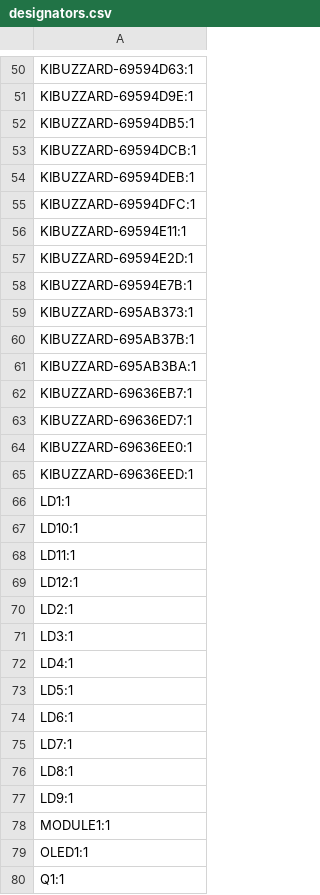
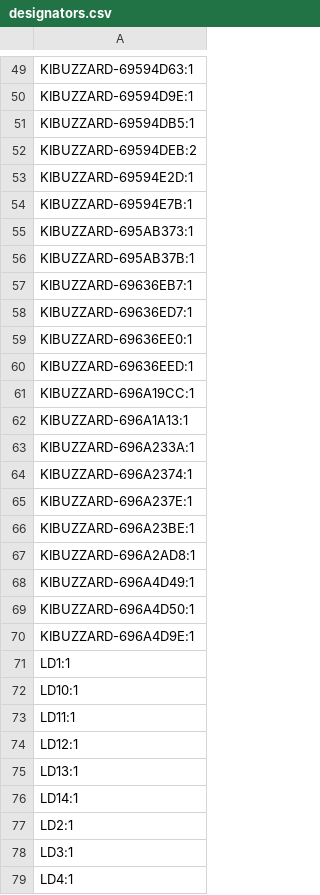
Before and after one commit to ffich/Bluepill_Carrier, a CSV file: bluepillcarrier/production/designators.csv, drawn as a sheet; only a part is shown, gaps mark what is left out; the shorter side is filled out with more unchanged rows; the diff covers the shown part only.

```diff
--- a/bluepillcarrier/production/designators.csv
+++ b/bluepillcarrier/production/designators.csv
@@ -52,6 +51,3 @@ KIBUZZARD-69594D9E:1
 KIBUZZARD-69594DB5:1
-KIBUZZARD-69594DCB:1
-KIBUZZARD-69594DEB:1
-KIBUZZARD-69594DFC:1
-KIBUZZARD-69594E11:1
+KIBUZZARD-69594DEB:2
 KIBUZZARD-69594E2D:1
@@ -60,3 +56,2 @@ KIBUZZARD-695AB373:1
 KIBUZZARD-695AB37B:1
-KIBUZZARD-695AB3BA:1
 KIBUZZARD-69636EB7:1
@@ -65,2 +60,12 @@ KIBUZZARD-69636EE0:1
 KIBUZZARD-69636EED:1
+KIBUZZARD-696A19CC:1
+KIBUZZARD-696A1A13:1
+KIBUZZARD-696A233A:1
+KIBUZZARD-696A2374:1
+KIBUZZARD-696A237E:1
+KIBUZZARD-696A23BE:1
+KIBUZZARD-696A2AD8:1
+KIBUZZARD-696A4D49:1
+KIBUZZARD-696A4D50:1
+KIBUZZARD-696A4D9E:1
 LD1:1
@@ -69,2 +74,4 @@ LD11:1
 LD12:1
+LD13:1
+LD14:1
 LD2:1
```
Also changed, not shown: 8 added rows, 5 removed rows and 1 edited cell elsewhere in this file, bluepillcarrier/production/bom.csv, bluepillcarrier/production/positions.csv, 7 other files.
